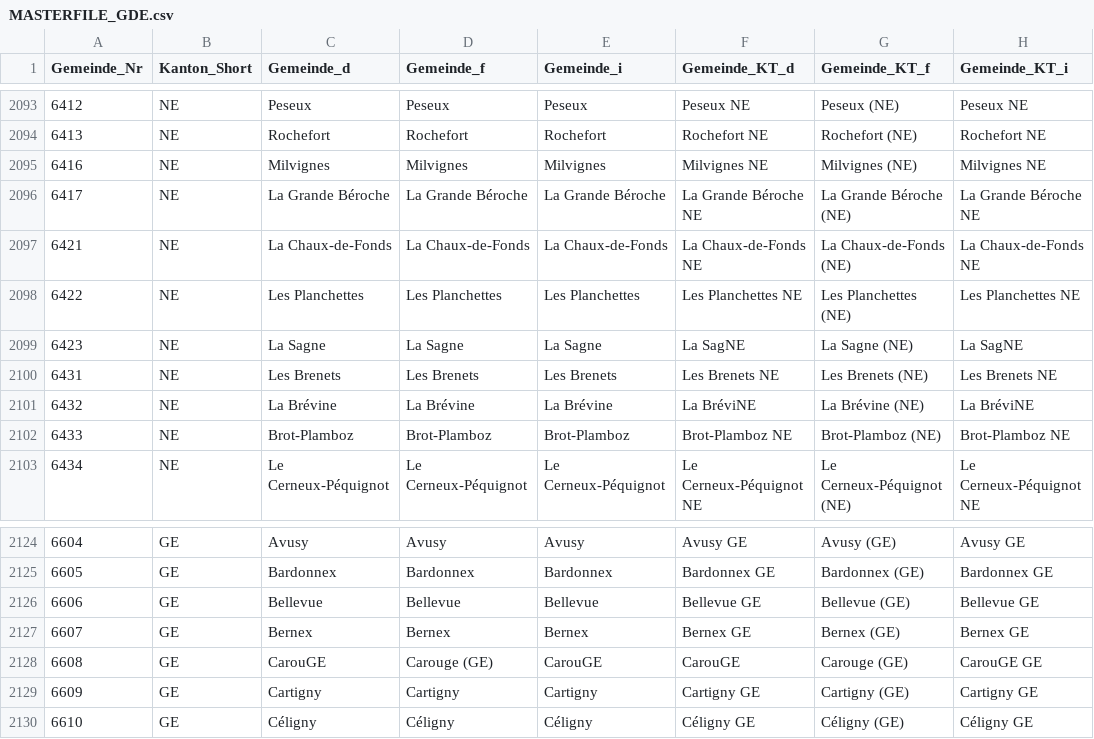
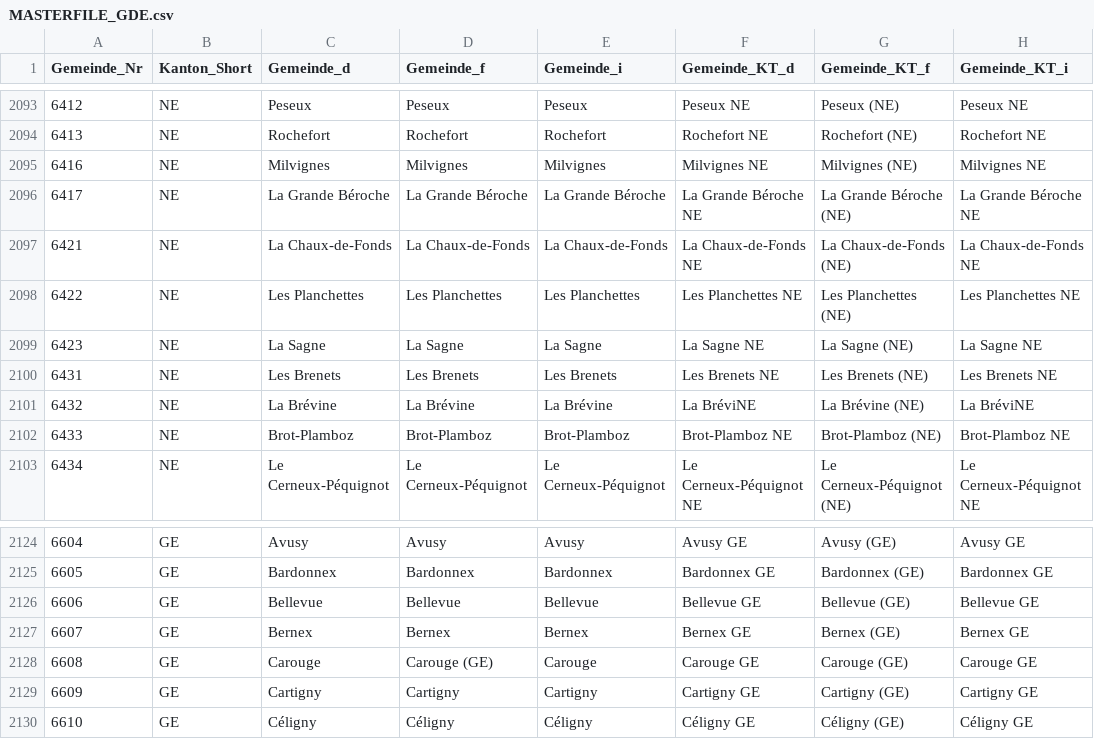
Before and after one commit to awp-finanznachrichten/lena_maerz2024, a CSV file: Data/MASTERFILE_GDE.csv, drawn as a sheet; only a part is shown, gaps mark what is left out; the diff names each change by its address in the sheet, - before the commit and + after, or states it on an @@ line.

```diff
--- a/Data/MASTERFILE_GDE.csv
+++ b/Data/MASTERFILE_GDE.csv
-F2099 (Gemeinde_KT_d): La SagNE
+F2099 (Gemeinde_KT_d): La Sagne NE
-H2099 (Gemeinde_KT_i): La SagNE
+H2099 (Gemeinde_KT_i): La Sagne NE
-C2128 (Gemeinde_d): CarouGE
+C2128 (Gemeinde_d): Carouge
-E2128 (Gemeinde_i): CarouGE
+E2128 (Gemeinde_i): Carouge
-F2128 (Gemeinde_KT_d): CarouGE
+F2128 (Gemeinde_KT_d): Carouge GE
-H2128 (Gemeinde_KT_i): CarouGE GE
+H2128 (Gemeinde_KT_i): Carouge GE
```
Also changed, not shown: Output_Cantons/GE_Hymne_dw_de.csv, Output_Switzerland/AHV_13Rente_all_data.csv, 18 other files.
